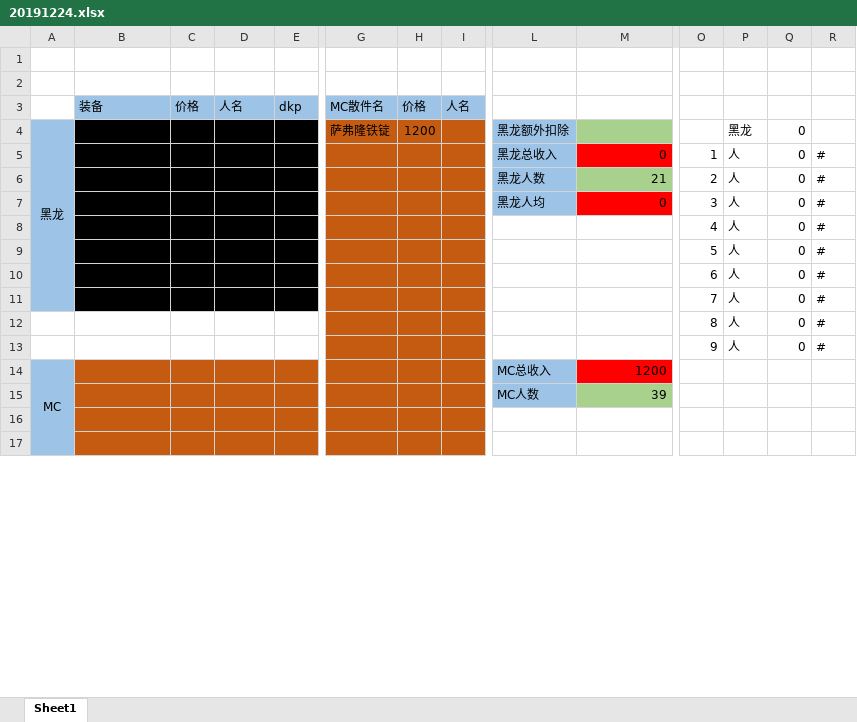
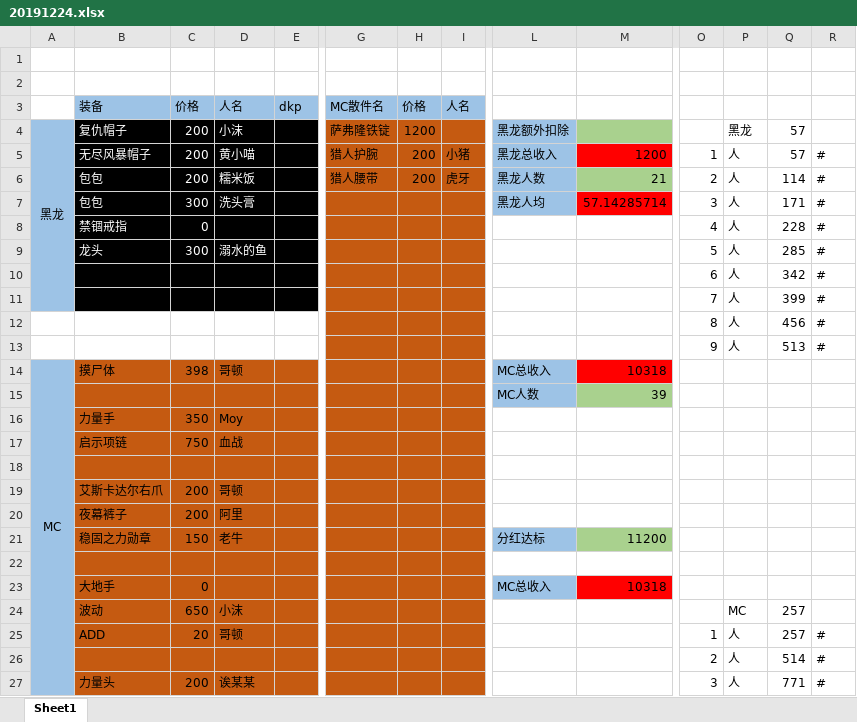
Before and after one commit to alzq/wow_dkp, an Excel workbook: 2019_sell/20191224.xlsx, sheet Sheet1, drawn as a sheet; only a part is shown, gaps mark what is left out; values as stored, in another font and other column widths than the file's, no borders; removed rows and columns are numbered as before the commit, all else as after; rows hold the shown columns only; the diff covers the shown part only; the diff names each change by its address in the sheet, - before the commit and + after, or states it on an @@ line.

```diff
--- a/2019_sell/20191224.xlsx (sheet Sheet1)
+++ b/2019_sell/20191224.xlsx (sheet Sheet1)
-B4: (empty)
+B4: 复仇帽子
-C4: (empty)
+C4: 200
-D4: (empty)
+D4: 小沫
-Q4: 0
+Q4: 57
-row 5:  |  |  |  |  |  |  |  | 黑龙总收入 | 0 | 1 | 人 | 0 | #
-row 6:  |  |  |  |  |  |  |  | 黑龙人数 | 21 | 2 | 人 | 0 | #
-row 7:  |  |  |  |  |  |  |  | 黑龙人均 | 0 | 3 | 人 | 0 | #
-row 8:  |  |  |  |  |  |  |  |  |  | 4 | 人 | 0 | #
-row 9:  |  |  |  |  |  |  |  |  |  | 5 | 人 | 0 | #
+row 5:  | 无尽风暴帽子 | 200 | 黄小喵 |  | 猎人护腕 | 200 | 小猪 | 黑龙总收入 | 1200 | 1 | 人 | 57 | #
+row 6:  | 包包 | 200 | 糯米饭 |  | 猎人腰带 | 200 | 虎牙 | 黑龙人数 | 21 | 2 | 人 | 114 | #
+row 7:  | 包包 | 300 | 洗头膏 |  |  |  |  | 黑龙人均 | 57.14285714 | 3 | 人 | 171 | #
+row 8:  | 禁锢戒指 | 0 |  |  |  |  |  |  |  | 4 | 人 | 228 | #
+row 9:  | 龙头 | 300 | 溺水的鱼 |  |  |  |  |  |  | 5 | 人 | 285 | #
-Q10: 0
+Q10: 342
-Q11: 0
+Q11: 399
-Q12: 0
+Q12: 456
-Q13: 0
+Q13: 513
-B14: (empty)
+B14: 摸尸体
-C14: (empty)
+C14: 398
-D14: (empty)
+D14: 哥顿
-M14: 1200
+M14: 10318
+row 16:  | 力量手 | 350 | Moy
+row 17:  | 启示项链 | 750 | 血战
+row 19:  | 艾斯卡达尔右爪 | 200 | 哥顿
+row 20:  | 夜幕裤子 | 200 | 阿里
+row 21:  | 稳固之力勋章 | 150 | 老牛 |  |  |  |  | 分红达标 | 11200
+row 23:  | 大地手 | 0 |  |  |  |  |  | MC总收入 | 10318
+row 24:  | 波动 | 650 | 小沫 |  |  |  |  |  |  |  | MC | 257
+row 25:  | ADD | 20 | 哥顿 |  |  |  |  |  |  | 1 | 人 | 257 | #
+row 26:  |  |  |  |  |  |  |  |  |  | 2 | 人 | 514 | #
+row 27:  | 力量头 | 200 | 诶某某 |  |  |  |  |  |  | 3 | 人 | 771 | #
```
Also changed, not shown: 13 added rows, 22 removed rows and 42 edited cells elsewhere in this sheet, 2019_dkp/current_dkp.xlsx, 2 other files.
